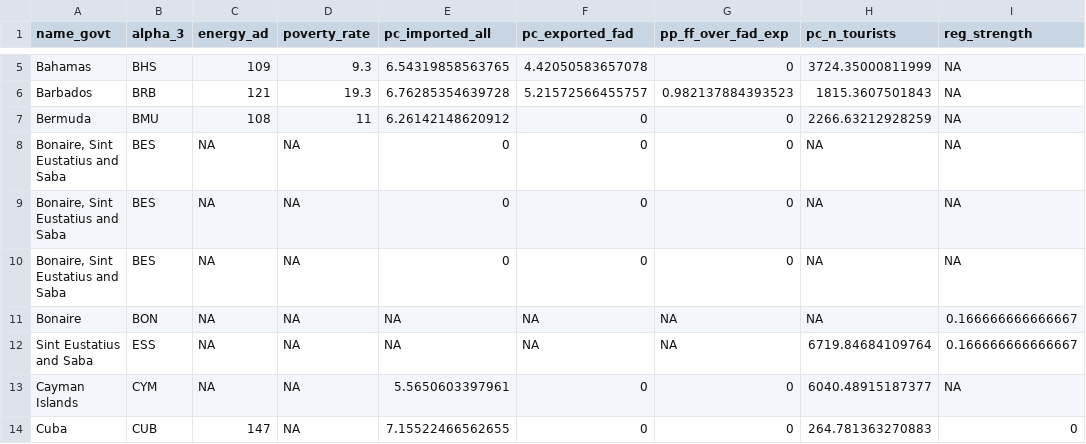
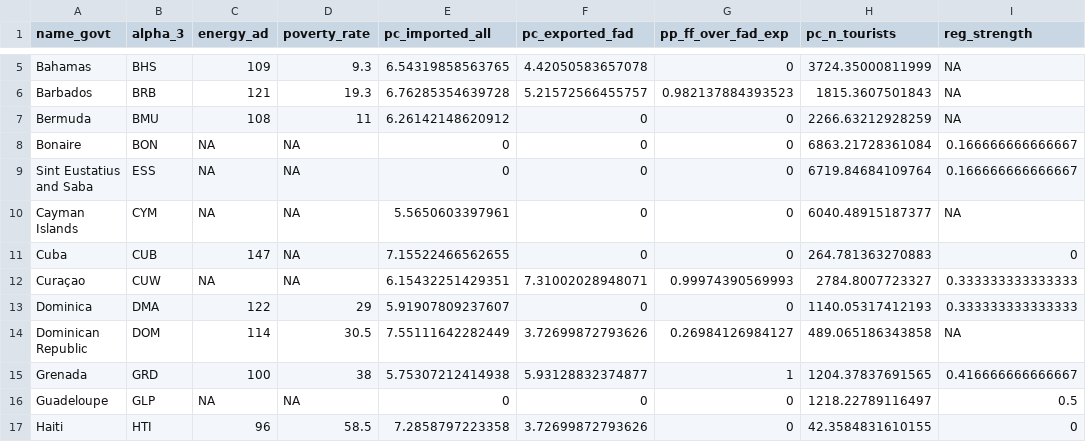
Before and after one commit to jcvdav/kuni_fads, a CSV file: data/social_data.csv, drawn as a sheet; only a part is shown, gaps mark what is left out; the shorter side is filled out with more unchanged rows.

```diff
--- a/data/social_data.csv
+++ b/data/social_data.csv
@@ -7,7 +7,4 @@
 "Bermuda","BMU",108,11,6.26142148620912,0,0,2266.63212928259,NA
-"Bonaire, Sint Eustatius and Saba","BES",NA,NA,0,0,0,NA,NA
-"Bonaire, Sint Eustatius and Saba","BES",NA,NA,0,0,0,NA,NA
-"Bonaire, Sint Eustatius and Saba","BES",NA,NA,0,0,0,NA,NA
-"Bonaire","BON",NA,NA,NA,NA,NA,NA,0.166666666666667
-"Sint Eustatius and Saba","ESS",NA,NA,NA,NA,NA,6719.84684109764,0.166666666666667
+"Bonaire","BON",NA,NA,0,0,0,6863.21728361084,0.166666666666667
+"Sint Eustatius and Saba","ESS",NA,NA,0,0,0,6719.84684109764,0.166666666666667
 "Cayman Islands","CYM",NA,NA,5.5650603397961,0,0,6040.48915187377,NA
```
Also changed, not shown: data/data_scaled.csv, 3 other files.
